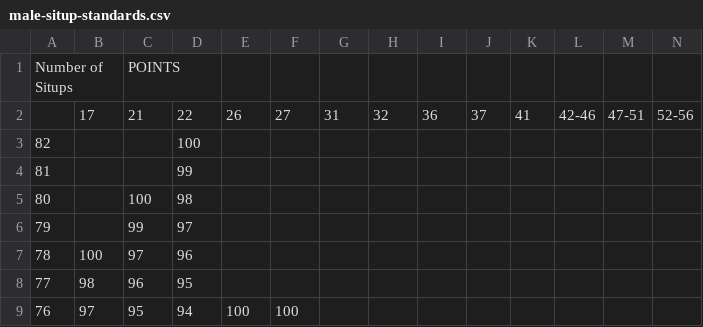
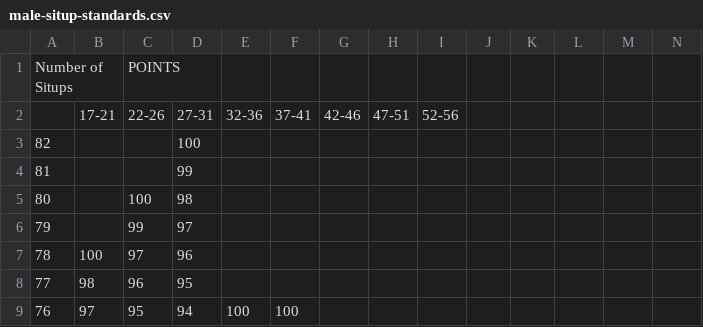
Before and after one commit to tdmckinn/apft, a CSV file: apft-node/data/male-situp-standards.csv, drawn as a sheet; only a part is shown; removed rows and columns are numbered as before the commit, all else as after; the diff names each change by its address in the sheet, - before the commit and + after, or states it on an @@ line.

```diff
--- a/apft-node/data/male-situp-standards.csv
+++ b/apft-node/data/male-situp-standards.csv
-row 2:  | 17 | 21 | 22 | 26 | 27 | 31 | 32 | 36 | 37 | 41 | 42-46 | 47-51 | 52-56
+row 2:  | 17-21 | 22-26 | 27-31 | 32-36 | 37-41 | 42-46 | 47-51 | 52-56
```
Also changed, not shown: apft-node/data/male-2milerun-standards.csv, 8 other files.
